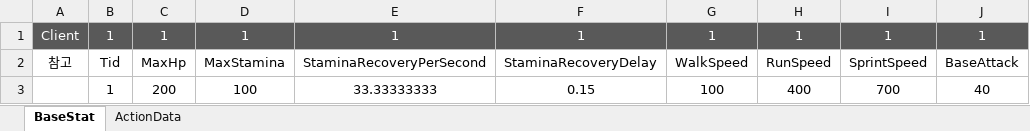
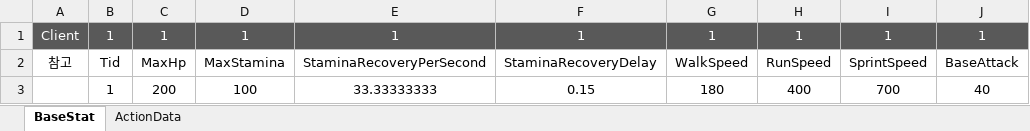
Before and after one commit to WantedBA/ProjectBA, an Excel workbook: BADesign/Excel/Player.xlsx, sheet BaseStat, drawn as a sheet; only a part is shown; values as stored, in another font and other column widths than the file's, no borders; the diff names each change by its address in the sheet, - before the commit and + after, or states it on an @@ line.

```diff
--- a/BADesign/Excel/Player.xlsx (sheet BaseStat)
+++ b/BADesign/Excel/Player.xlsx (sheet BaseStat)
-G3: 100
+G3: 180
```
Also changed, not shown: 1 other file.
